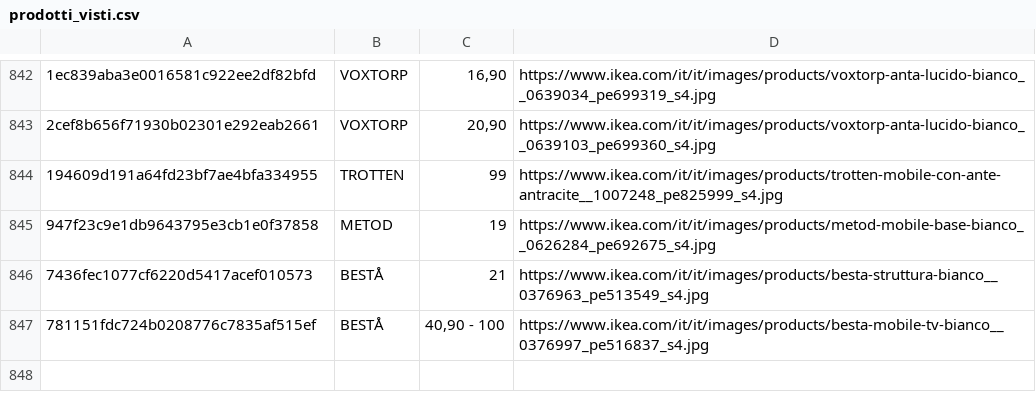
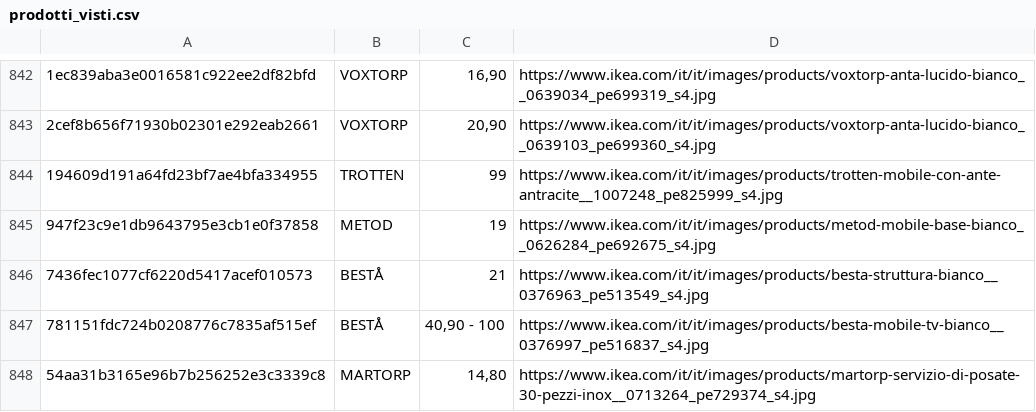
Before and after one commit to flanzuise00-tech/Ikea_NAP, a CSV file: prodotti_visti.csv, drawn as a sheet; only a part is shown, gaps mark what is left out; the diff names each change by its address in the sheet, - before the commit and + after, or states it on an @@ line.

```diff
--- a/prodotti_visti.csv
+++ b/prodotti_visti.csv
+row 848: 54aa31b3165e96b7b256252e3c3339c8 | MARTORP | 14,80 | https://www.ikea.com/it/it/images/products/martorp-servizio-di-posate-30-pezzi-inox__0713264_pe729374_s4.jpg
```
